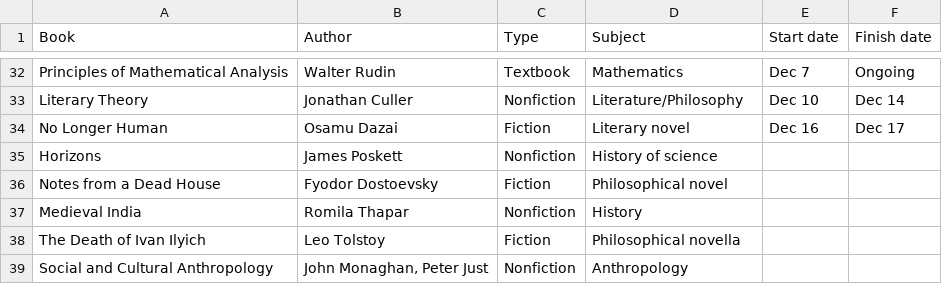
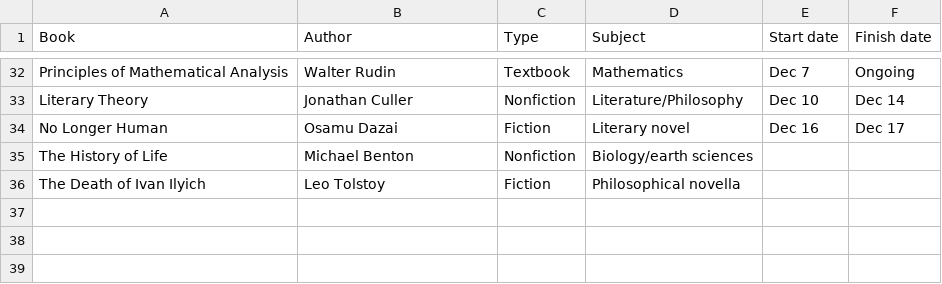
Before and after one commit to huidr/faves, a CSV file: catalogue/readings-2024.csv, drawn as a sheet; only a part is shown, gaps mark what is left out.

Commit message:
Update readings-2024.csv

```diff
--- a/catalogue/readings-2024.csv
+++ b/catalogue/readings-2024.csv
@@ -34,6 +34,3 @@ Literary Theory, Jonathan Culler, Nonfiction, Literature/Philosophy, Dec 10, Dec
 No Longer Human, Osamu Dazai, Fiction, Literary novel, Dec 16, Dec 17
-Horizons, James Poskett, Nonfiction, History of science, ,
-Notes from a Dead House, Fyodor Dostoevsky, Fiction, Philosophical novel, ,
-Medieval India, Romila Thapar, Nonfiction, History, ,
+The History of Life, Michael Benton, Nonfiction, Biology/earth sciences, ,
 The Death of Ivan Ilyich, Leo Tolstoy, Fiction, Philosophical novella, ,
-Social and Cultural Anthropology, "John Monaghan, Peter Just", Nonfiction, Anthropology, ,
```
